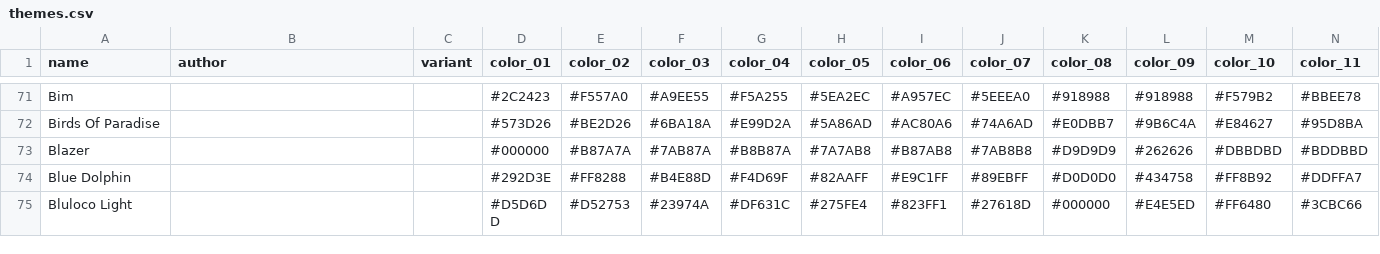
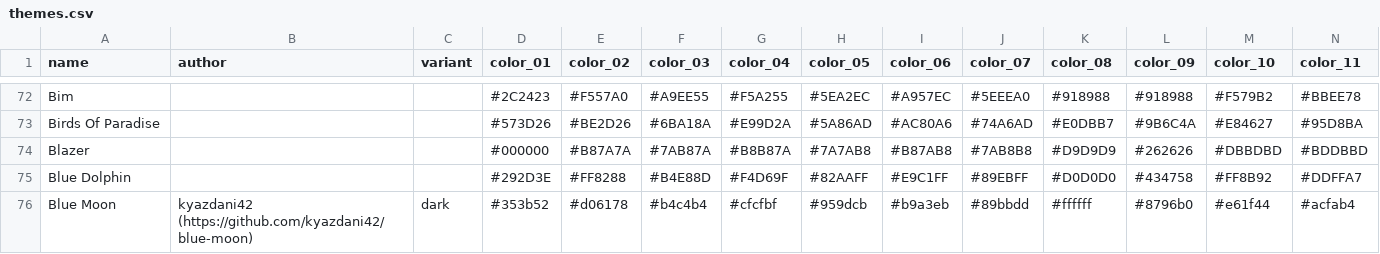
Before and after one commit to Gogh-Co/Gogh, a CSV file: data/themes.csv, drawn as a sheet; only a part is shown, gaps mark what is left out; the shorter side is filled out with more unchanged rows; rows hold the shown columns only; the diff covers the shown part only; the diff names each change by its address in the sheet, - before the commit and + after, or states it on an @@ line.

```diff
--- a/data/themes.csv
+++ b/data/themes.csv
+row 76: Blue Moon | kyazdani42 (https://github.com/kyazdani42/blue-moon) | dark | #353b52 | #d06178 | #b4c4b4 | #cfcfbf | #959dcb | #b9a3eb | #89bbdd | #ffffff | #8796b0 | #e61f44 | #acfab4
```
Also changed, not shown: 2 added rows and 3 edited cells elsewhere in this file, 14 other files.
